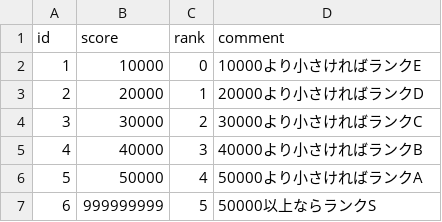
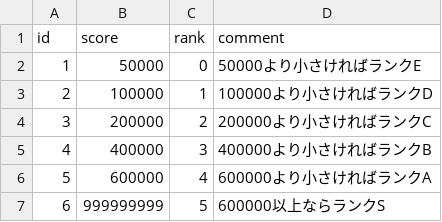
Before and after one commit to syun77/NatsukiBoost3, a CSV file: assets/levels/rank_Random_002.csv, drawn as a sheet.

```diff
--- a/assets/levels/rank_Random_002.csv
+++ b/assets/levels/rank_Random_002.csv
@@ -1,7 +1,7 @@
 id,score,rank,comment
-1,10000,0,10000より小さければランクE
-2,20000,1,20000より小さければランクD
-3,30000,2,30000より小さければランクC
-4,40000,3,40000より小さければランクB
-5,50000,4,50000より小さければランクA
-6,999999999,5,50000以上ならランクS
+1,50000,0,50000より小さければランクE
+2,100000,1,100000より小さければランクD
+3,200000,2,200000より小さければランクC
+4,400000,3,400000より小さければランクB
+5,600000,4,600000より小さければランクA
+6,999999999,5,600000以上ならランクS
```
Also changed, not shown: assets/levels/rank_Random_001.csv, 1 other file.
